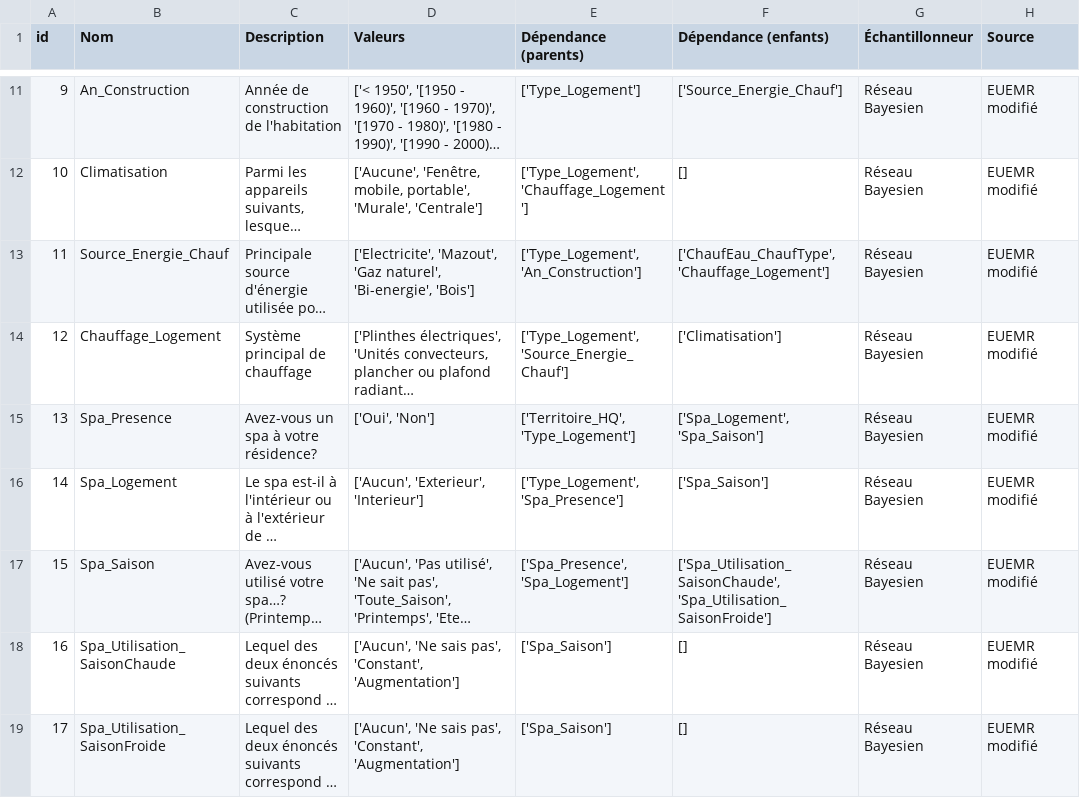
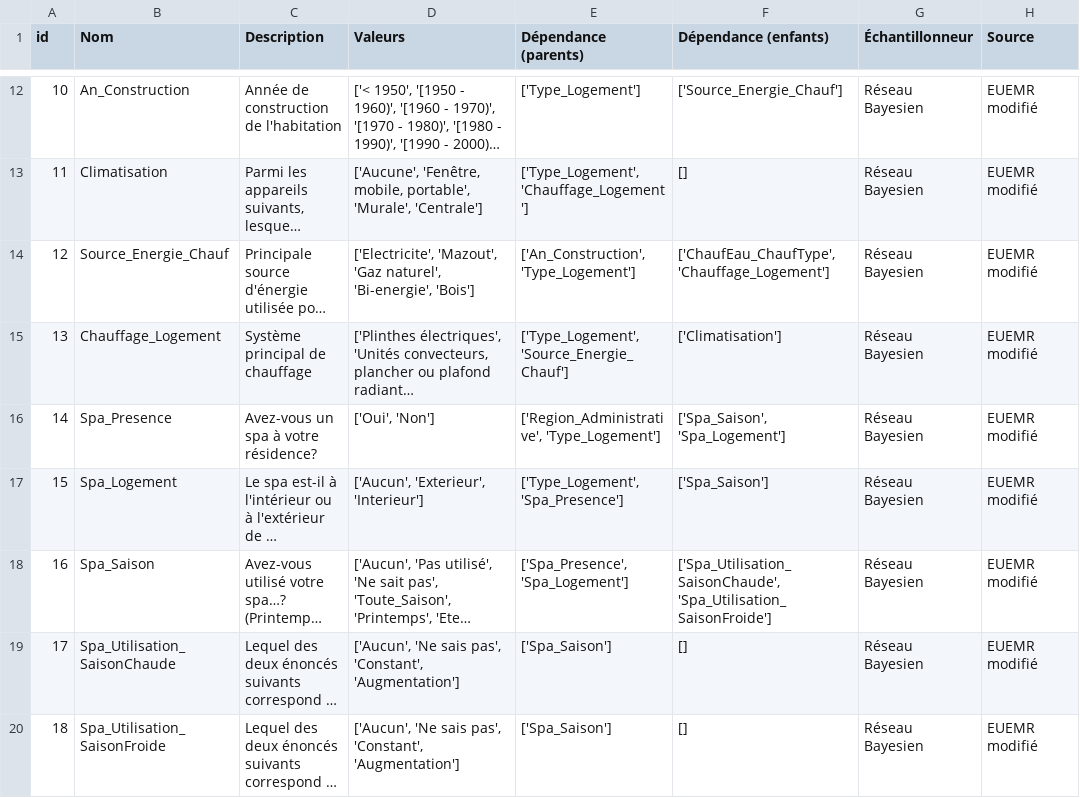
Before and after one commit to Febricant/sampler-simparc, a CSV file: dataStructure/Bn.csv, drawn as a sheet; only a part is shown, gaps mark what is left out; long unchanged cells end in …; addresses are those after the commit; the diff covers the shown part only; the diff names each change by its address in the sheet, - before the commit and + after, or states it on an @@ line.

```diff
--- a/dataStructure/Bn.csv
+++ b/dataStructure/Bn.csv
@@ column A (id) renumbered from row 4 down @@
-E14 (Dépendance (parents)): ['Type_Logement', 'An_Construction']
+E14 (Dépendance (parents)): ['An_Construction', 'Type_Logement']
-E16 (Dépendance (parents)): ['Territoire_HQ', 'Type_Logement']
+E16 (Dépendance (parents)): ['Region_Administrative', 'Type_Logement']
-F16 (Dépendance (enfants)): ['Spa_Logement', 'Spa_Saison']
+F16 (Dépendance (enfants)): ['Spa_Saison', 'Spa_Logement']
```
Also changed, not shown: 2 added rows, 1 removed row and 7 edited cells elsewhere in this file, building-input.csv, building-test.csv, 7 other files.
